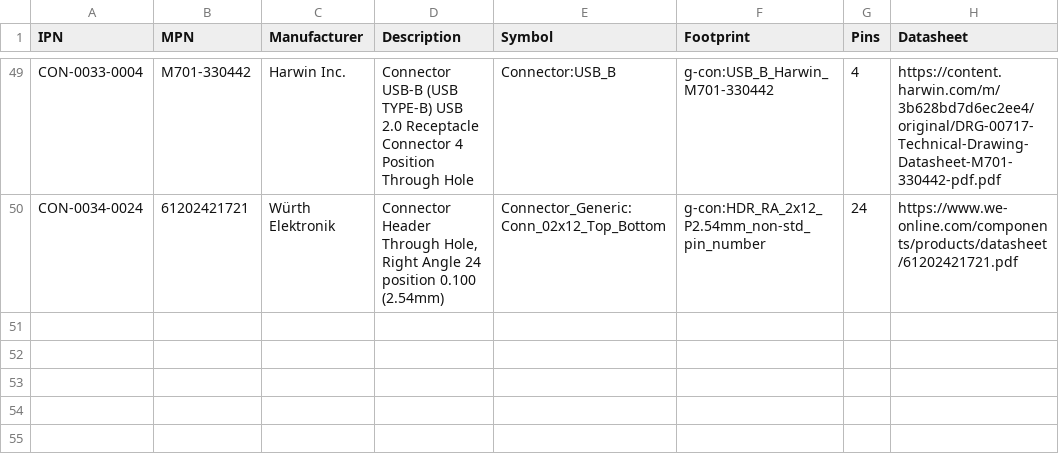
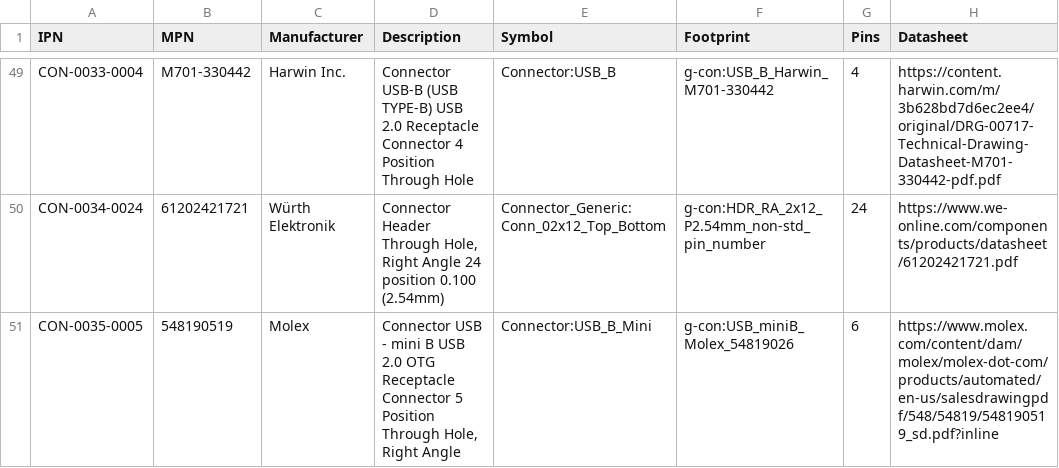
Before and after one commit to git-plm/parts, a CSV file: database/g-con.csv, drawn as a sheet; only a part is shown, gaps mark what is left out.

```diff
--- a/database/g-con.csv
+++ b/database/g-con.csv
@@ -50 +50,2 @@ CON-0033-0004,M701-330442,Harwin Inc.,Connector USB-B (USB TYPE-B) USB 2.0 Recep
 CON-0034-0024,61202421721,Würth Elektronik,"Connector Header Through Hole, Right Angle 24 position 0.100 (2.54mm)",Connector_Generic:Conn_02x12_Top_Bottom,g-con:HDR_RA_2x12_P2.54mm_non-std_pin_number,24,https://www.we-online.com/components/products/datasheet/61202421721.pdf
+CON-0035-0005,548190519,Molex,"Connector USB - mini B USB 2.0 OTG Receptacle Connector 5 Position Through Hole, Right Angle",Connector:USB_B_Mini,g-con:USB_miniB_Molex_54819026,6,https://www.molex.com/content/dam/molex/molex-dot-com/products/automated/en-us/salesdrawingpdf/548/54819/548190519_sd.pdf?inline
```
Also changed, not shown: database/g-ics.csv, database/g-res.csv, 2 other files.
